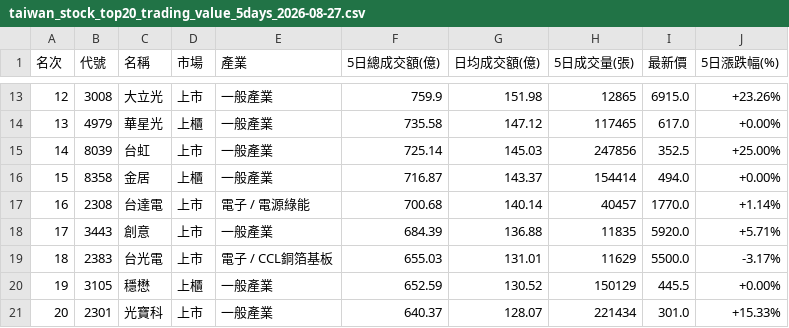
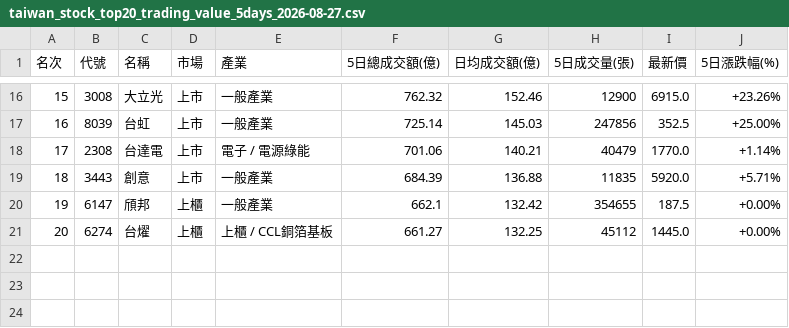
Before and after one commit to jain-ze/tw_stock, a CSV file: taiwan_stock_top20_trading_value_5days_2026-08-27.csv, drawn as a sheet; only a part is shown, gaps mark what is left out; the diff covers the shown part only.

```diff
--- a/taiwan_stock_top20_trading_value_5days_2026-08-27.csv
+++ b/taiwan_stock_top20_trading_value_5days_2026-08-27.csv
@@ -13,9 +16,6 @@
-12,3008,大立光,上市,一般產業,759.9,151.98,12865,6915.0,+23.26%
-13,4979,華星光,上櫃,一般產業,735.58,147.12,117465,617.0,+0.00%
-14,8039,台虹,上市,一般產業,725.14,145.03,247856,352.5,+25.00%
-15,8358,金居,上櫃,一般產業,716.87,143.37,154414,494.0,+0.00%
-16,2308,台達電,上市,電子 / 電源綠能,700.68,140.14,40457,1770.0,+1.14%
-17,3443,創意,上市,一般產業,684.39,136.88,11835,5920.0,+5.71%
-18,2383,台光電,上市,電子 / CCL銅箔基板,655.03,131.01,11629,5500.0,-3.17%
-19,3105,穩懋,上櫃,一般產業,652.59,130.52,150129,445.5,+0.00%
-20,2301,光寶科,上市,一般產業,640.37,128.07,221434,301.0,+15.33%
+15,3008,大立光,上市,一般產業,762.32,152.46,12900,6915.0,+23.26%
+16,8039,台虹,上市,一般產業,725.14,145.03,247856,352.5,+25.00%
+17,2308,台達電,上市,電子 / 電源綠能,701.06,140.21,40479,1770.0,+1.14%
+18,3443,創意,上市,一般產業,684.39,136.88,11835,5920.0,+5.71%
+19,6147,頎邦,上櫃,一般產業,662.1,132.42,354655,187.5,+0.00%
+20,6274,台燿,上櫃,上櫃 / CCL銅箔基板,661.27,132.25,45112,1445.0,+0.00%
```
Also changed, not shown: 4 added rows, 1 removed row and 25 edited cells elsewhere in this file, 10 other files.
